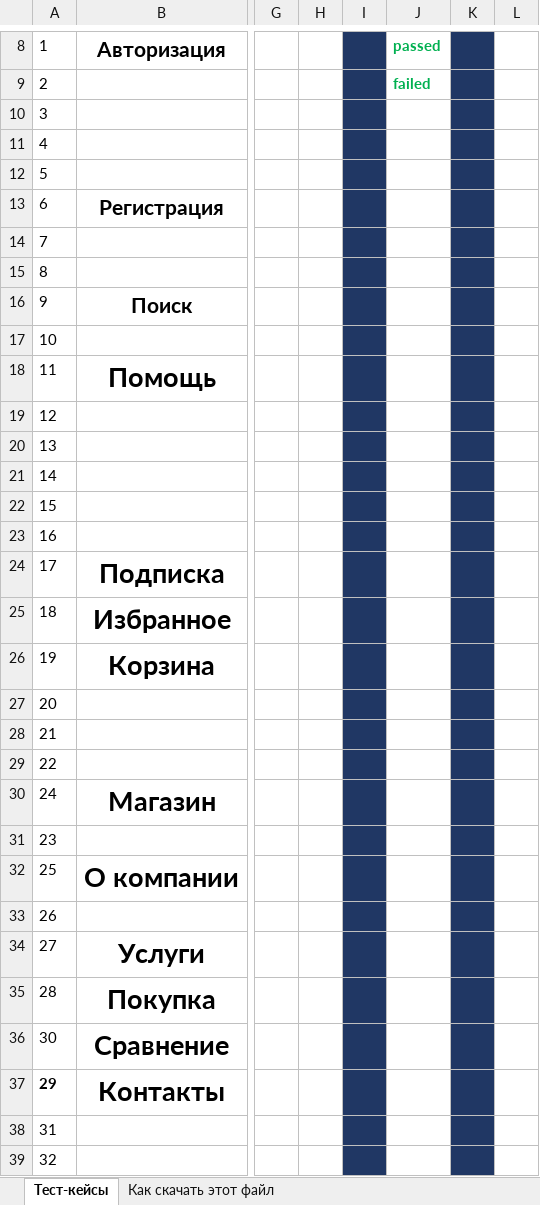
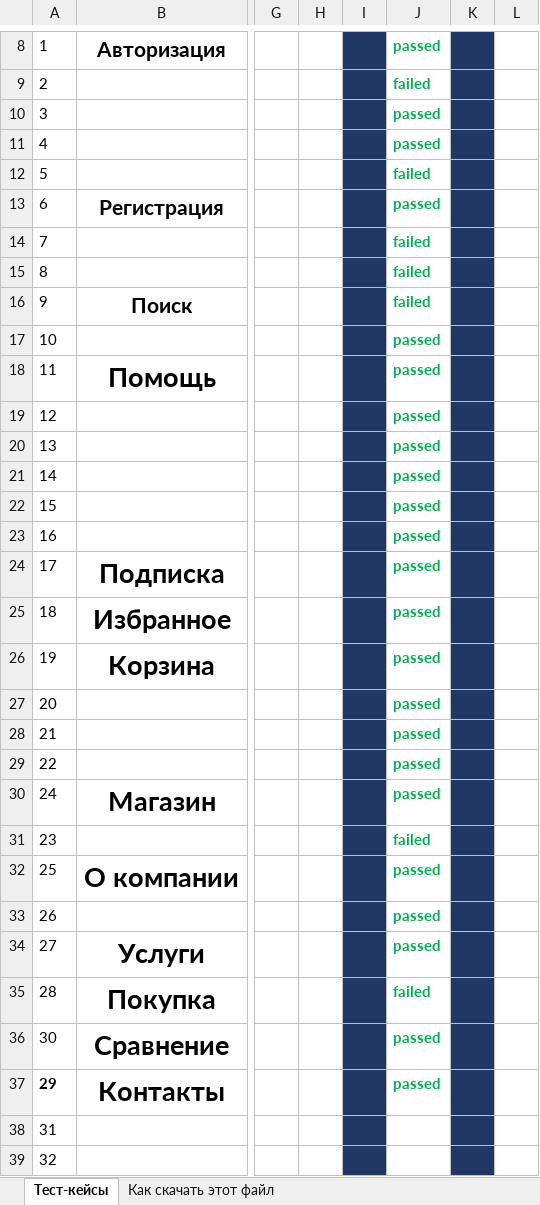
Before and after one commit to Qato1234567/repo12444, an Excel workbook: тест кейс практика.xlsx, sheet Тест-кейсы, drawn as a sheet; only a part is shown, gaps mark what is left out; values as stored, in another font and other column widths than the file's, no borders; the diff covers the shown part only; the diff names each change by its address in the sheet, - before the commit and + after, or states it on an @@ line.

Commit message:
Ntcnbhjdfybt jn 13.01.23
Прошло тесты с 1 по 30

```diff
--- a/тест кейс практика.xlsx (sheet Тест-кейсы)
+++ b/тест кейс практика.xlsx (sheet Тест-кейсы)
-J10:J11: (empty)
+J10:J11: passed
-J12: (empty)
+J12: failed
-J13: (empty)
+J13: passed
-J14:J16: (empty)
+J14:J16: failed
-J17:J30: (empty)
+J17:J30: passed
-J31: (empty)
+J31: failed
-J32:J34: (empty)
+J32:J34: passed
-J35: (empty)
+J35: failed
-J36:J37: (empty)
+J36:J37: passed
```
Also changed, not shown: 2 edited cells elsewhere in this sheet.
